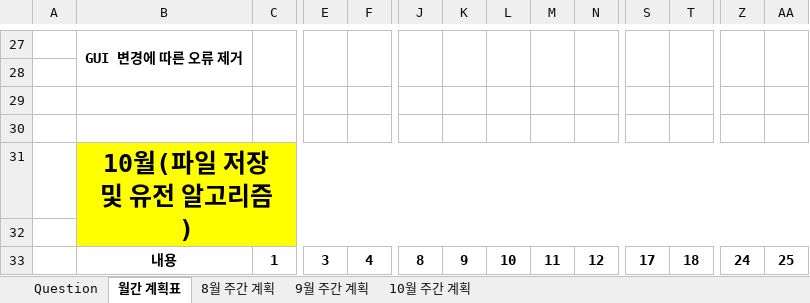
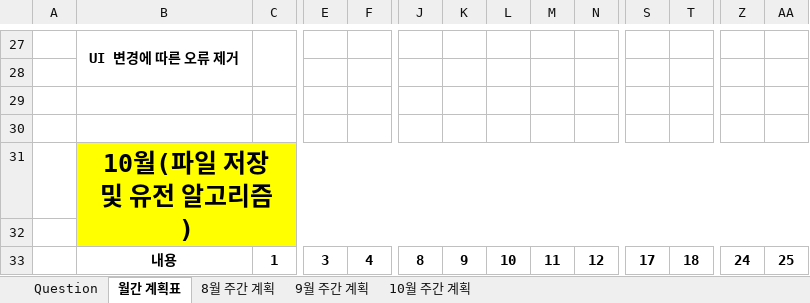
Before and after one commit to Gyeminseok/report, an Excel workbook: 주성엔지니어링.xlsx, sheet 월간 계획표, drawn as a sheet; only a part is shown, gaps mark what is left out; values as stored, in another font and other column widths than the file's, no borders; removed rows and columns are numbered as before the commit, all else as after; the diff covers the shown part only; the diff names each change by its address in the sheet, - before the commit and + after, or states it on an @@ line.

```diff
--- a/주성엔지니어링.xlsx (sheet 월간 계획표)
+++ b/주성엔지니어링.xlsx (sheet 월간 계획표)
-B27: GUI 변경에 따른 오류 제거
+B27: UI 변경에 따른 오류 제거
-E27:E28 merged
-F27:F28 merged
-J27:J28 merged
-K27:K28 merged
-L27:L28 merged
-M27:M28 merged
-N27:N28 merged
-S27:S28 merged
-T27:T28 merged
-Z27:Z28 merged
-AA27:AA28 merged
```
Also changed, not shown: 2 added rows, 2 removed rows, 3 edited cells and merged cells elsewhere in this sheet, sheet 8월 주간 계획, sheet 9월 주간 계획, sheet 10월 주간 계획.
